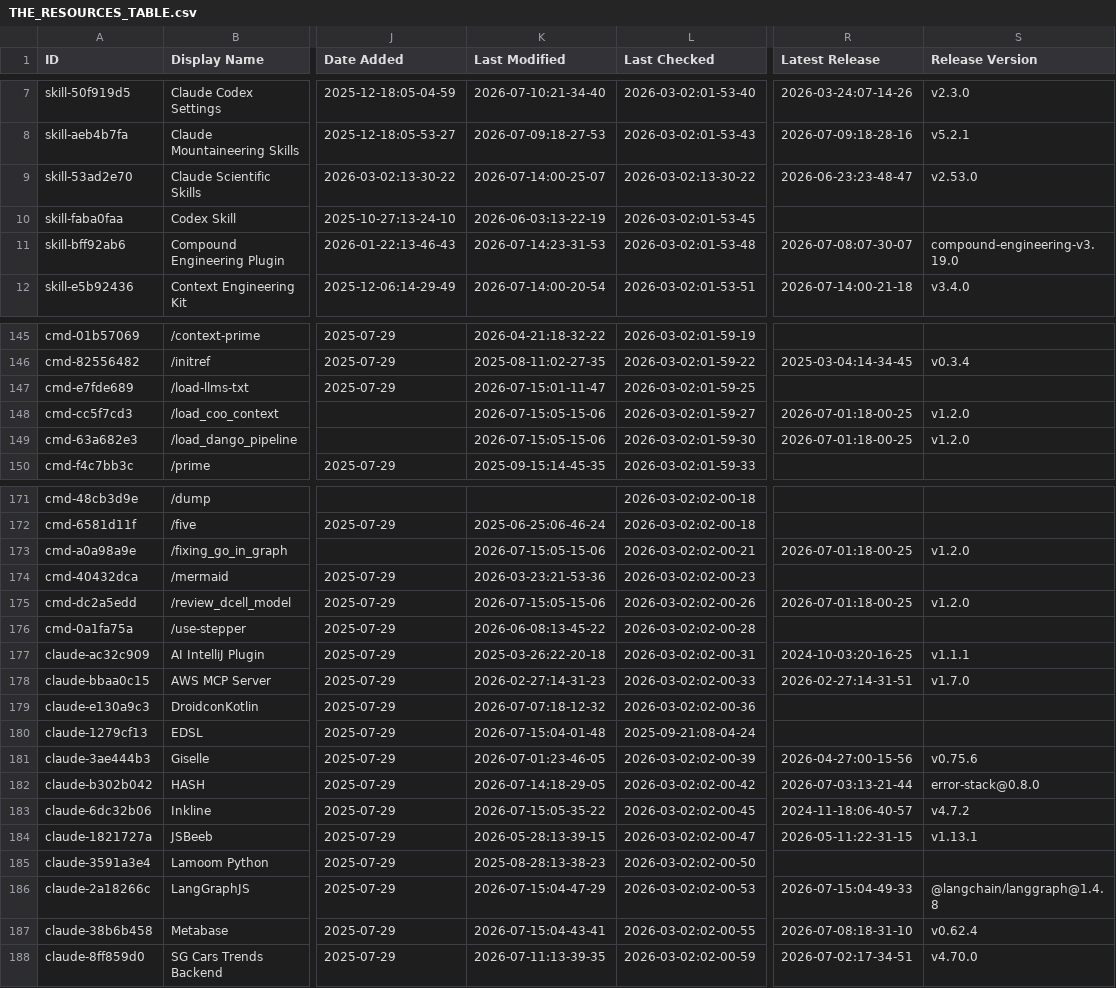
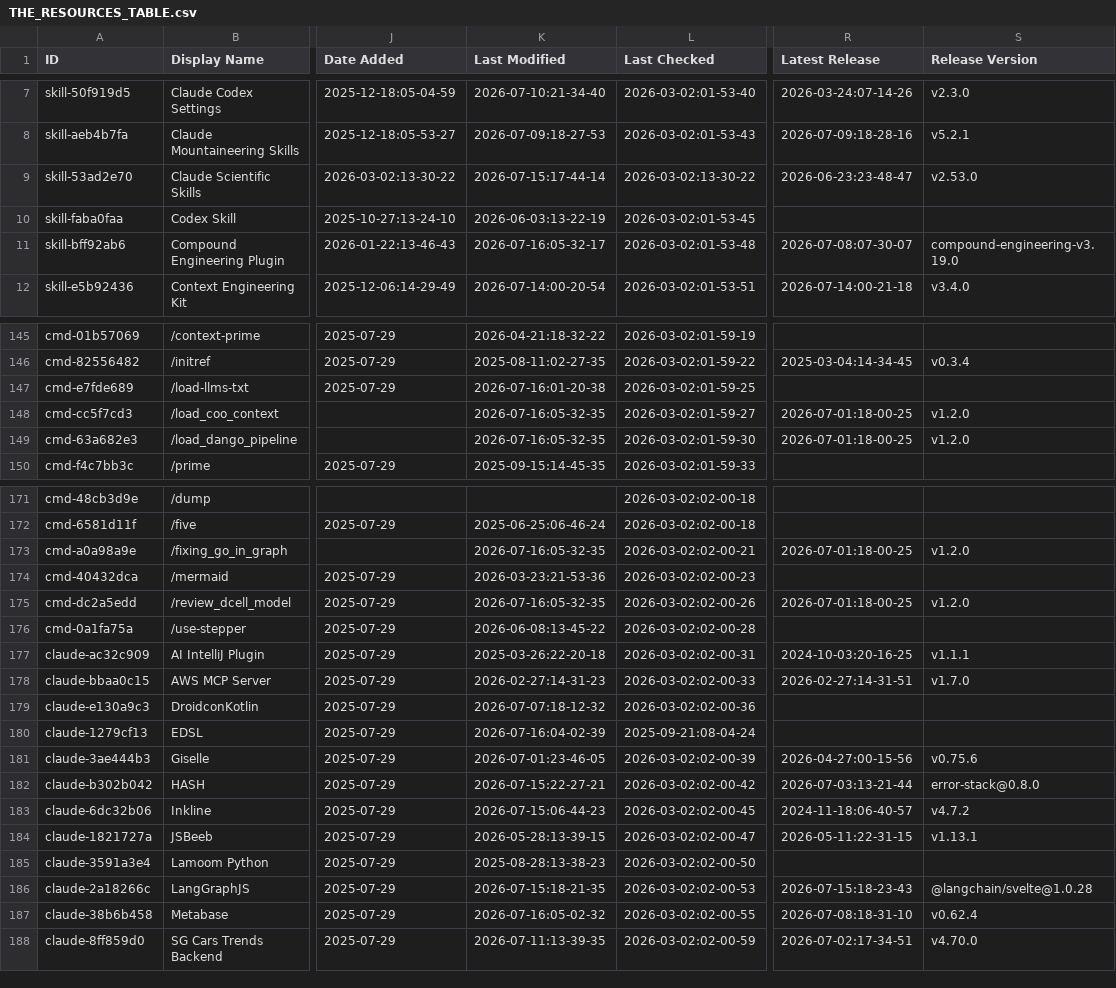
Before and after one commit to Vibe-Marketer/awesome-claude-code, a CSV file: THE_RESOURCES_TABLE.csv, drawn as a sheet; only a part is shown, gaps mark what is left out; the diff covers the shown part only; the diff names each change by its address in the sheet, - before the commit and + after, or states it on an @@ line.

```diff
--- a/THE_RESOURCES_TABLE.csv
+++ b/THE_RESOURCES_TABLE.csv
-K9 (Last Modified): 2026-07-14:00-25-07
+K9 (Last Modified): 2026-07-15:17-44-14
-K11 (Last Modified): 2026-07-14:23-31-53
+K11 (Last Modified): 2026-07-16:05-32-17
-K147 (Last Modified): 2026-07-15:01-11-47
+K147 (Last Modified): 2026-07-16:01-20-38
-K148:K149 (Last Modified): 2026-07-15:05-15-06
+K148:K149 (Last Modified): 2026-07-16:05-32-35
-K173 (Last Modified): 2026-07-15:05-15-06
+K173 (Last Modified): 2026-07-16:05-32-35
-K175 (Last Modified): 2026-07-15:05-15-06
+K175 (Last Modified): 2026-07-16:05-32-35
-K180 (Last Modified): 2026-07-15:04-01-48
+K180 (Last Modified): 2026-07-16:04-02-39
-K182 (Last Modified): 2026-07-14:18-29-05
+K182 (Last Modified): 2026-07-15:22-27-21
-K183 (Last Modified): 2026-07-15:05-35-22
+K183 (Last Modified): 2026-07-15:06-44-23
-K186 (Last Modified): 2026-07-15:04-47-29
+K186 (Last Modified): 2026-07-15:18-21-35
-R186 (Latest Release): 2026-07-15:04-49-33
+R186 (Latest Release): 2026-07-15:18-23-43
-S186 (Release Version): @langchain/langgraph@1.4.8
+S186 (Release Version): @langchain/svelte@1.0.28
-K187 (Last Modified): 2026-07-15:04-43-41
+K187 (Last Modified): 2026-07-16:05-02-32
```
Also changed, not shown: 27 edited cells elsewhere in this file.
